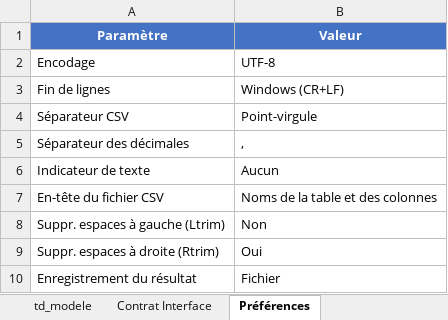
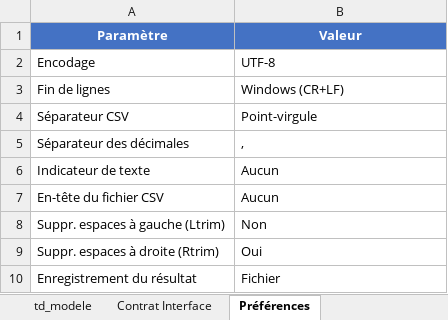
Before and after one commit to VBA-Outils/Gerer-Tables-Parametrage, an Excel workbook: Gérer Fichiers CSV.xlsm, sheet Préférences, drawn as a sheet; values as stored, in another font and other column widths than the file's, no borders; table styles not drawn; the diff names each change by its address in the sheet, - before the commit and + after, or states it on an @@ line.

Commit message:
Add files via upload

```diff
--- a/Gérer Fichiers CSV.xlsm (sheet Préférences)
+++ b/Gérer Fichiers CSV.xlsm (sheet Préférences)
-B7 (Valeur): Noms de la table et des colonnes
+B7 (Valeur): Aucun
```
